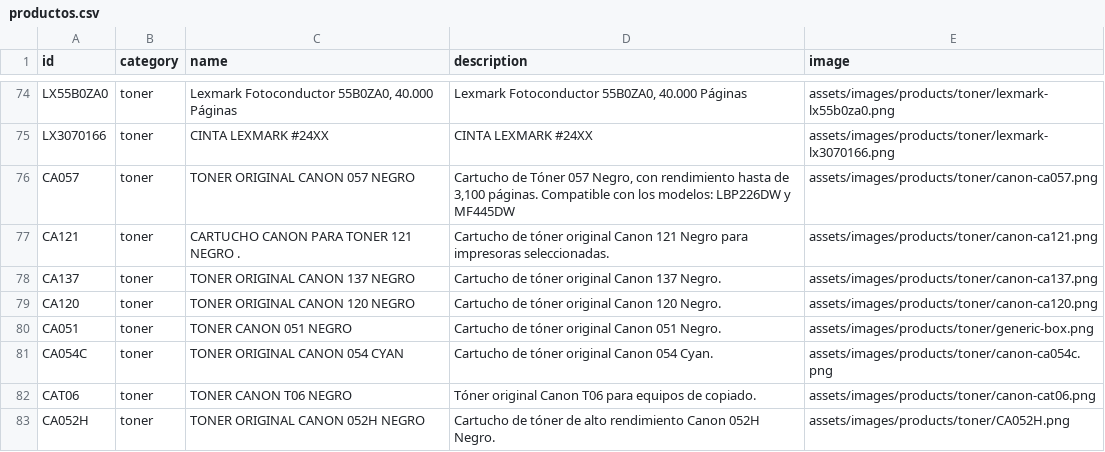
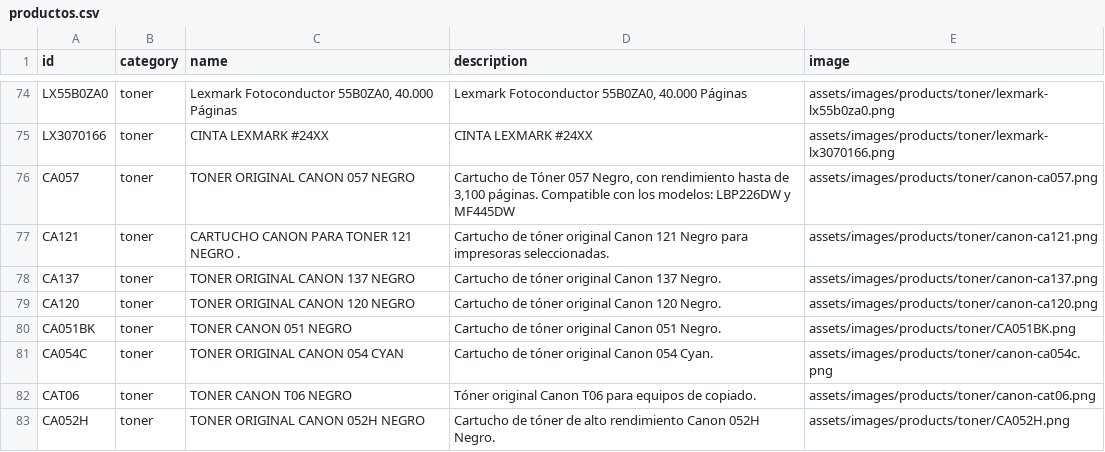
Before and after one commit to santiagotrevio/integralcomputacion, a CSV file: assets/data/productos.csv, drawn as a sheet; only a part is shown, gaps mark what is left out; the diff covers the shown part only.

Commit message:
ERRORES IMAGENES

```diff
--- a/assets/data/productos.csv
+++ b/assets/data/productos.csv
@@ -79,3 +79,3 @@ CA137,toner,TONER ORIGINAL CANON 137 NEGRO,Cartucho de tóner original Canon 137
 CA120,toner,TONER ORIGINAL CANON 120 NEGRO,Cartucho de tóner original Canon 120 Negro.,assets/images/products/toner/canon-ca120.png
-CA051,toner,TONER CANON 051 NEGRO,Cartucho de tóner original Canon 051 Negro.,assets/images/products/toner/generic-box.png
+CA051BK,toner,TONER CANON 051 NEGRO,Cartucho de tóner original Canon 051 Negro.,assets/images/products/toner/CA051BK.png
 CA054C,toner,TONER ORIGINAL CANON 054 CYAN,Cartucho de tóner original Canon 054 Cyan.,assets/images/products/toner/canon-ca054c.png
```
Also changed, not shown: 16 edited cells elsewhere in this file, 7 other files.
